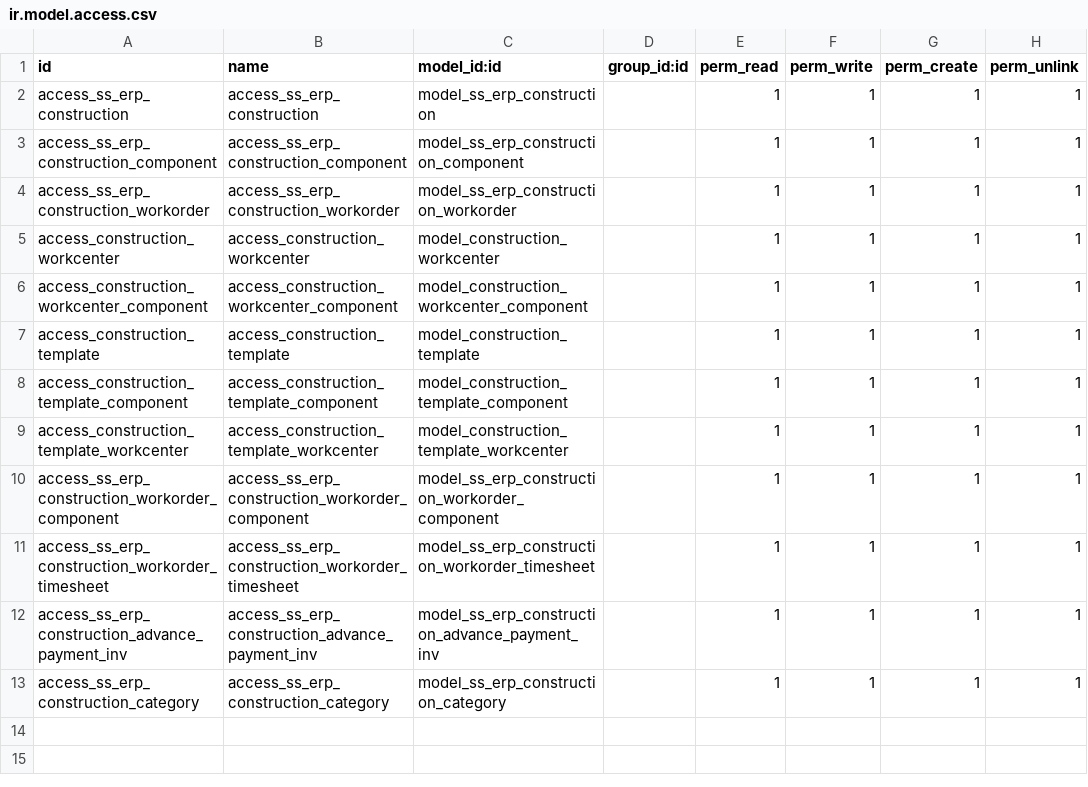
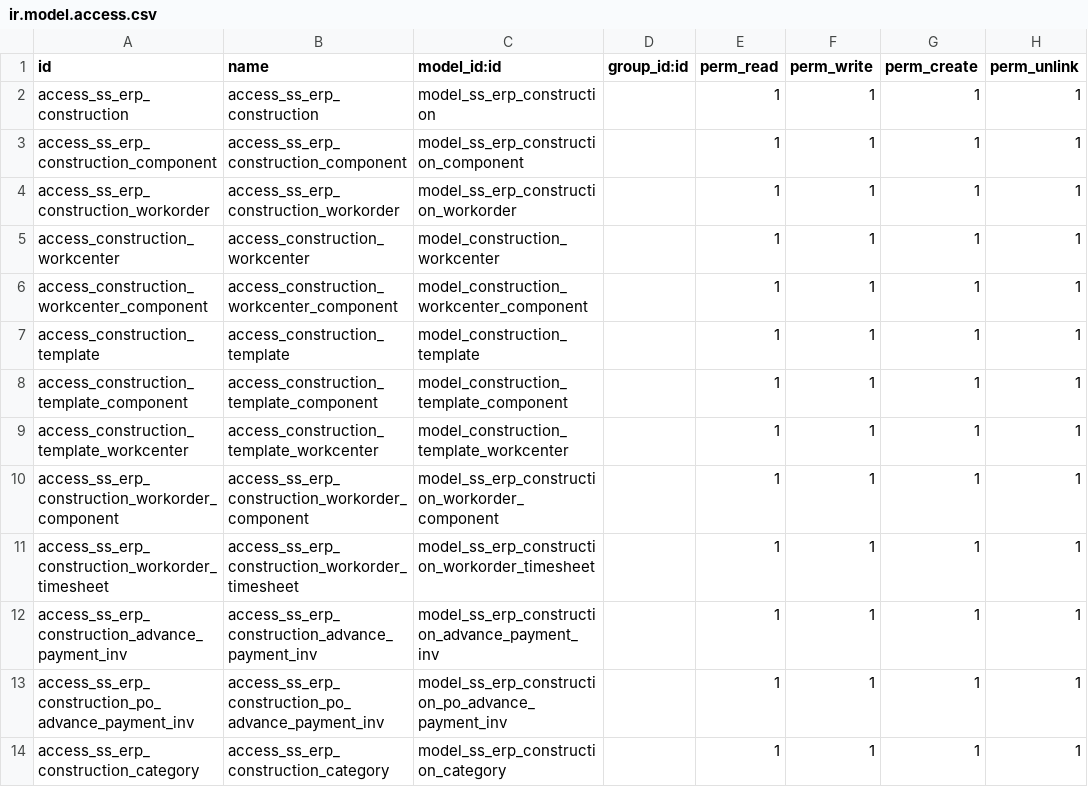
Before and after one commit to glavisarchitects/sanin-sanso-training, a CSV file: ss_erp_construction/security/ir.model.access.csv, drawn as a sheet.

Commit message:
Update construction, lpgas

```diff
--- a/ss_erp_construction/security/ir.model.access.csv
+++ b/ss_erp_construction/security/ir.model.access.csv
@@ -12,2 +12,3 @@ access_ss_erp_construction_workorder_timesheet,access_ss_erp_construction_workor
 access_ss_erp_construction_advance_payment_inv,access_ss_erp_construction_advance_payment_inv,model_ss_erp_construction_advance_payment_inv,,1,1,1,1
+access_ss_erp_construction_po_advance_payment_inv,access_ss_erp_construction_po_advance_payment_inv,model_ss_erp_construction_po_advance_payment_inv,,1,1,1,1
 access_ss_erp_construction_category,access_ss_erp_construction_category,model_ss_erp_construction_category,,1,1,1,1
```
Also changed, not shown: 23 other files.
